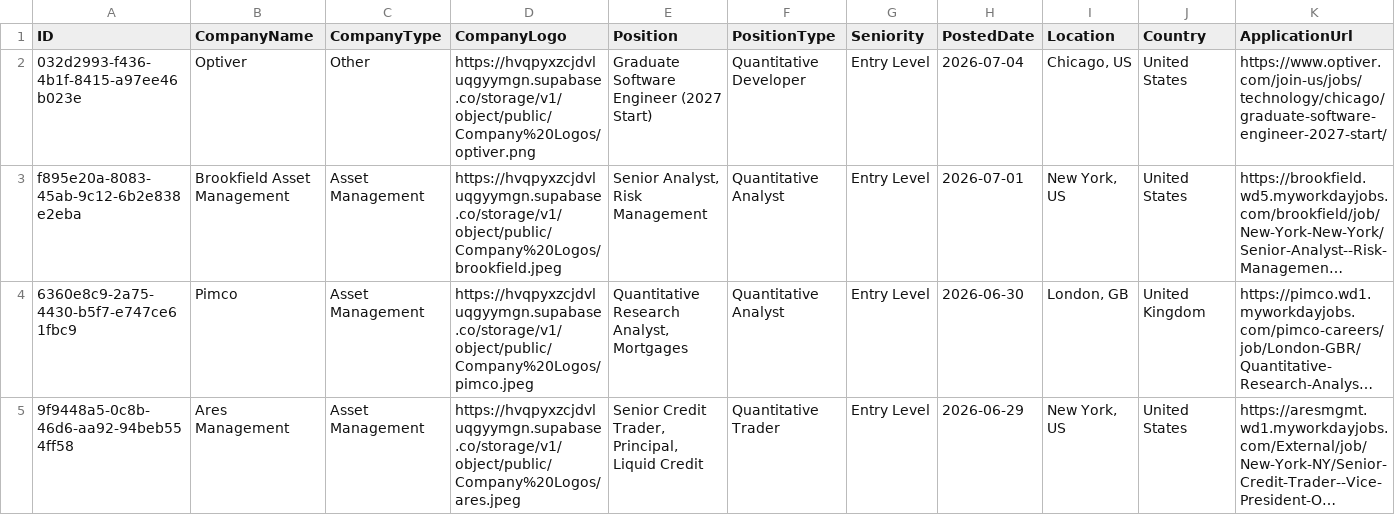
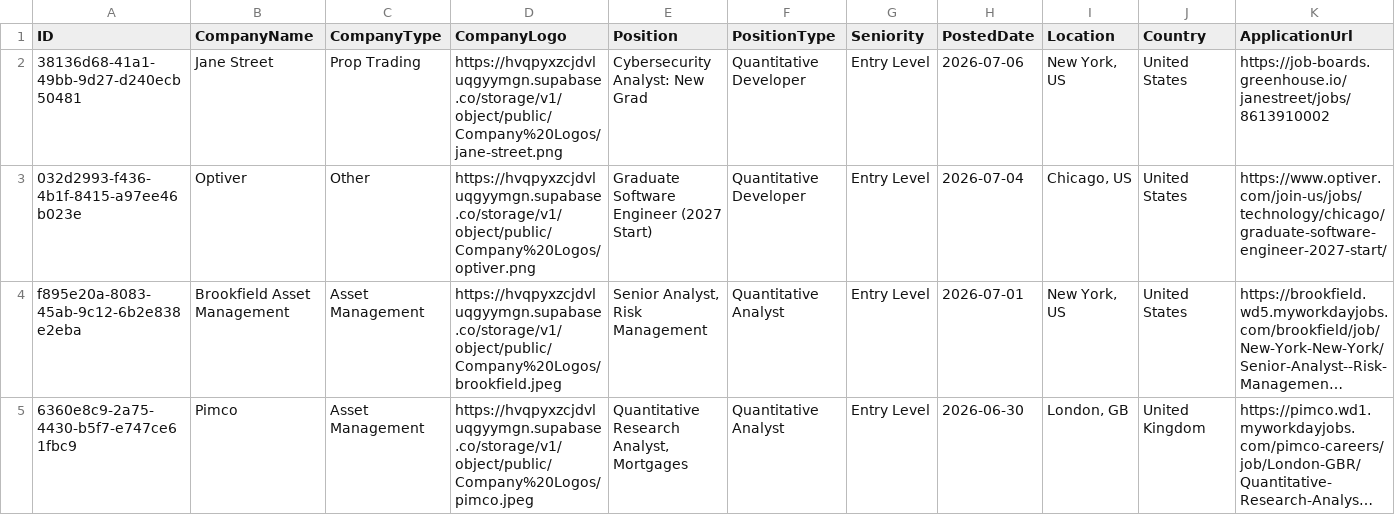
Before and after one commit to ibrahimmudassar/AutoOpenQuant, a CSV file: data.csv, drawn as a sheet; only a part is shown; the shorter side is filled out with more unchanged rows; long unchanged cells end in …; rows hold the shown columns only; the diff names each change by its address in the sheet, - before the commit and + after, or states it on an @@ line.

Commit message:
GitHub Actions Bot

```diff
--- a/data.csv
+++ b/data.csv
+row 2: 38136d68-41a1-49bb-9d27-d240ecb50481 | Jane Street | Prop Trading | https://hvqpyxzcjdvluqgyymgn.supabase.co/storage/v1/object/public/Company%20Logos/jane-street.png | Cybersecurity Analyst: New Grad | Quantitative Developer | Entry Level | 2026-07-06 | New York, US | United States | https://job-boards.greenhouse.io/janestreet/jobs/8613910002
```
